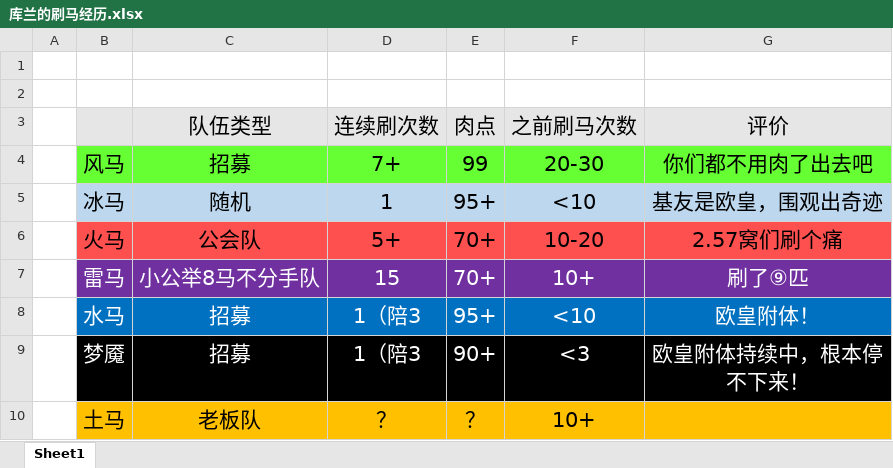
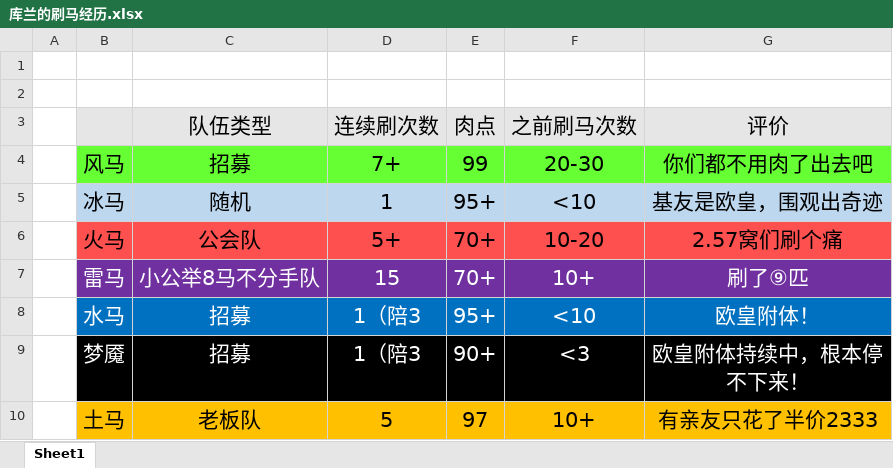
Before and after one commit to xulai1001/ffxiv, an Excel workbook: pub/库兰的刷马经历.xlsx, sheet Sheet1, drawn as a sheet; values as stored, in another font and other column widths than the file's, no borders; the diff names each change by its address in the sheet, - before the commit and + after, or states it on an @@ line.

```diff
--- a/pub/库兰的刷马经历.xlsx (sheet Sheet1)
+++ b/pub/库兰的刷马经历.xlsx (sheet Sheet1)
-D10 (连续刷次数): ？
+D10 (连续刷次数): 5
-E10 (肉点): ？
+E10 (肉点): 97
-G10 (评价): (empty)
+G10 (评价): 有亲友只花了半价2333
```
Also changed, not shown: pub/秘诀流分析.xlsx, 11 other files.
